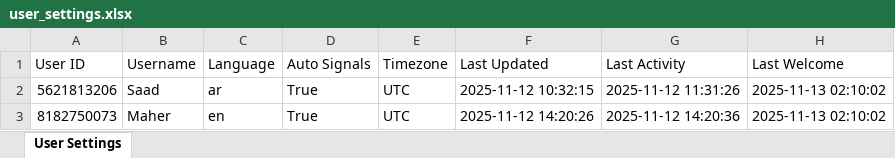
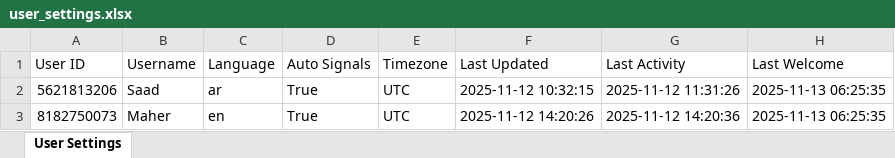
Before and after one commit to memo78-24/MeMo_Bot_Pro_iOS, an Excel workbook: user_settings.xlsx, sheet User Settings, drawn as a sheet; values as stored, in another font and other column widths than the file's, no borders; the diff names each change by its address in the sheet, - before the commit and + after, or states it on an @@ line.

```diff
--- a/user_settings.xlsx (sheet User Settings)
+++ b/user_settings.xlsx (sheet User Settings)
-H2:H3 (Last Welcome): 2025-11-13 02:10:02
+H2:H3 (Last Welcome): 2025-11-13 06:25:35
```
Also changed, not shown: 2 other files.
